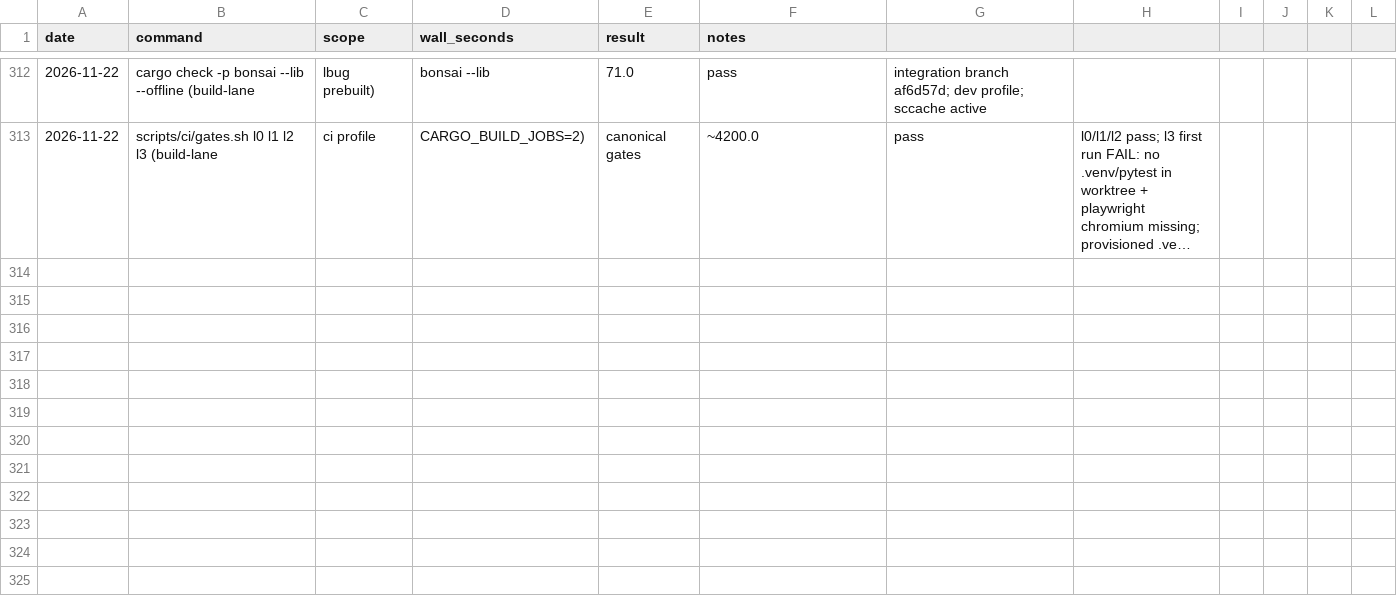
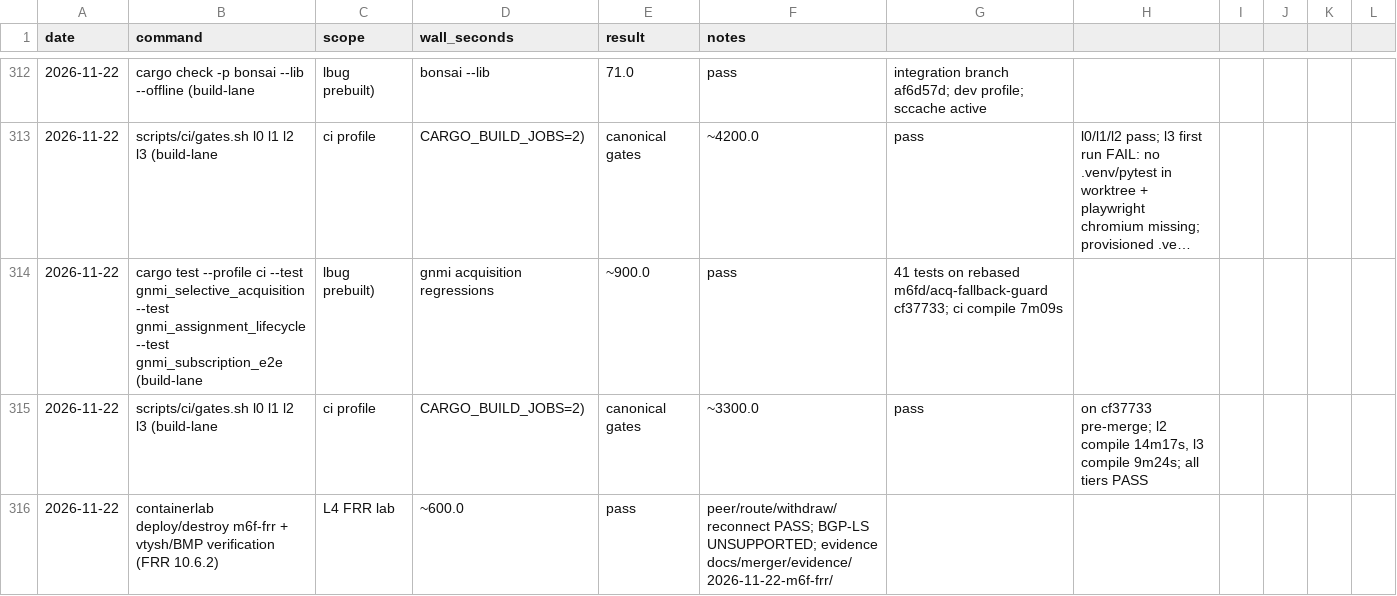
Before and after one commit to g-arjuna/bonsai, a CSV file: docs/build-times/runs.csv, drawn as a sheet; only a part is shown, gaps mark what is left out; long unchanged cells end in …; the diff names each change by its address in the sheet, - before the commit and + after, or states it on an @@ line.

Commit message:
docs(build-times): M6F-D/E gate and FRR lab timings

```diff
--- a/docs/build-times/runs.csv
+++ b/docs/build-times/runs.csv
+row 314: 2026-11-22 | cargo test --profile ci --test gnmi_selective_acquisition --test gnmi_assignment_lifecycle --test gnmi_subscription_e2e (build-lane | lbug prebuilt) | gnmi acquisition regressions | ~900.0 | pass | 41 tests on rebased m6fd/acq-fallback-guard cf37733; ci compile 7m09s
+row 315: 2026-11-22 | scripts/ci/gates.sh l0 l1 l2 l3 (build-lane | ci profile | CARGO_BUILD_JOBS=2) | canonical gates | ~3300.0 | pass | on cf37733 pre-merge; l2 compile 14m17s, l3 compile 9m24s; all tiers PASS
+row 316: 2026-11-22 | containerlab deploy/destroy m6f-frr + vtysh/BMP verification (FRR 10.6.2) | L4 FRR lab | ~600.0 | pass | peer/route/withdraw/reconnect PASS; BGP-LS UNSUPPORTED; evidence docs/merger/evidence/2026-11-22-m6f-frr/
```
